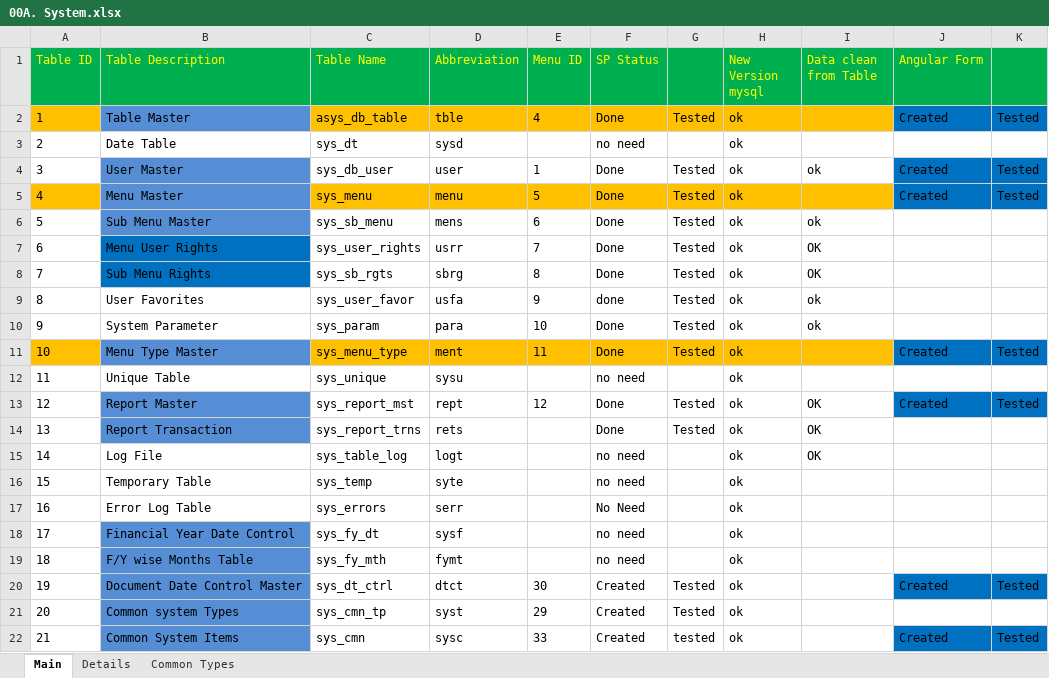
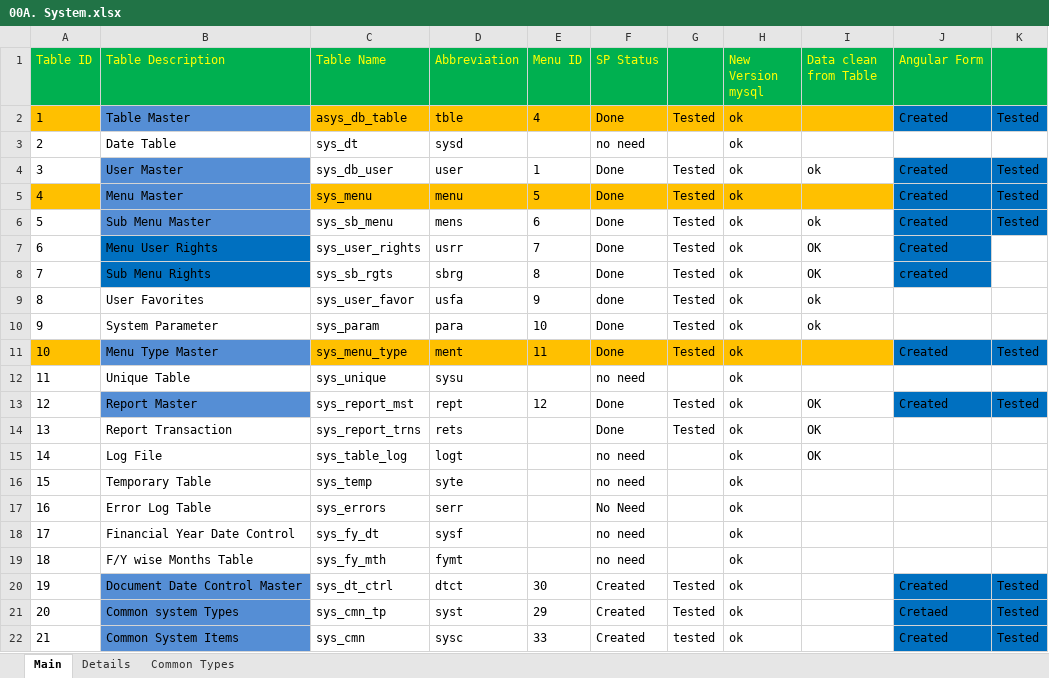
Before and after one commit to sunilocean/sak_erp, an Excel workbook: db_structure/00A. System.xlsx, sheet Main, drawn as a sheet; values as stored, in another font and other column widths than the file's, no borders; the diff names each change by its address in the sheet, - before the commit and + after, or states it on an @@ line.

```diff
--- a/db_structure/00A. System.xlsx (sheet Main)
+++ b/db_structure/00A. System.xlsx (sheet Main)
-J6:J7 (Angular Form): (empty)
+J6:J7 (Angular Form): Created
-J6:K6 fill: none
+J6:K6 fill: #0070C0
-K6: (empty)
+K6: Tested
-J7:J8 fill: none
+J7:J8 fill: #0070C0
-J8 (Angular Form): (empty)
+J8 (Angular Form): created
-B14 fill: #558ED5
+B14 fill: none
-B18:B19 fill: #558ED5
+B18:B19 fill: none
-J21 (Angular Form): (empty)
+J21 (Angular Form): Cretaed
-J21:K21 fill: none
+J21:K21 fill: #0070C0
-K21: (empty)
+K21: Tested
```
Also changed, not shown: sheet Details, db_structure/00B. Masters.xlsx.
